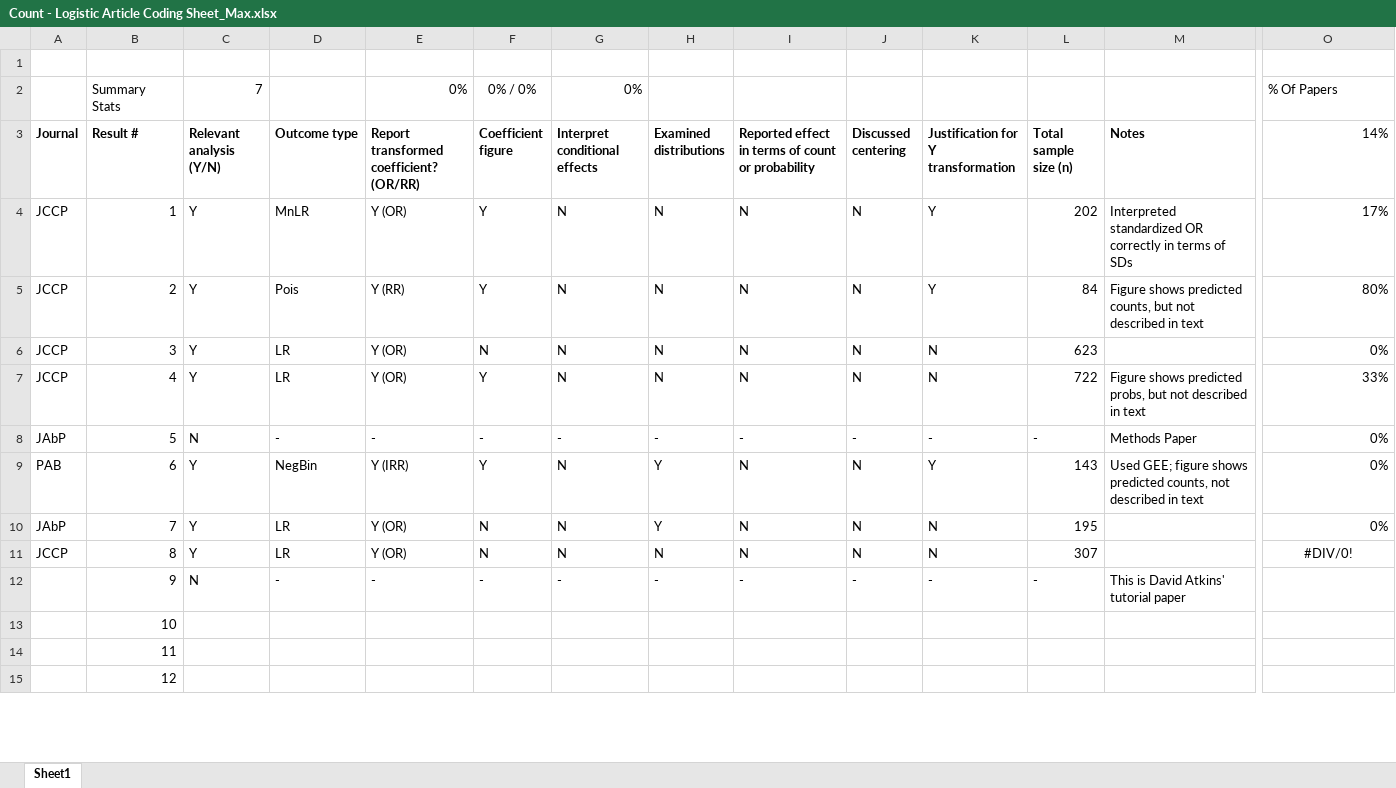
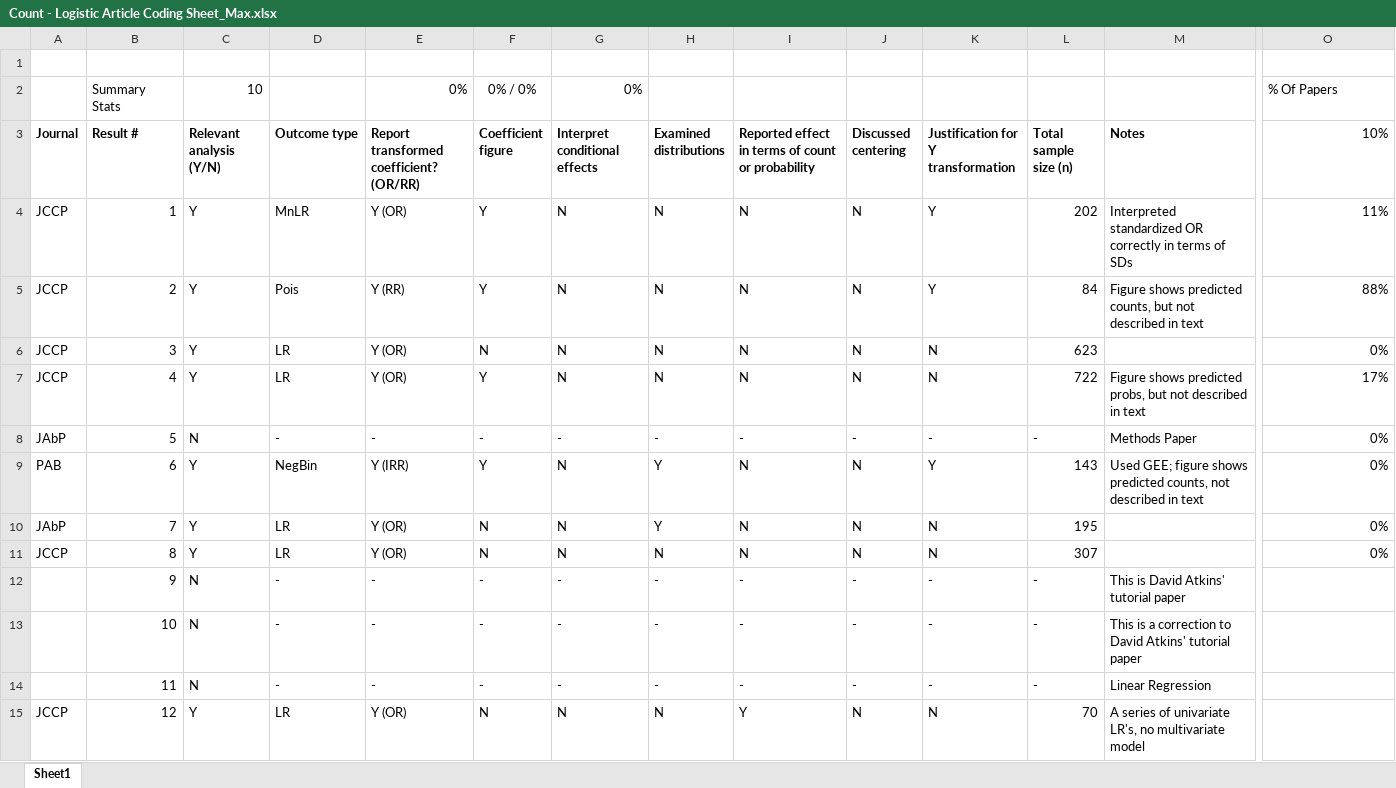
Before and after one commit to mhalvo/glm_main, an Excel workbook: Article Coding/Count - Logistic Article Coding Sheet_Max.xlsx, sheet Sheet1, drawn as a sheet; only a part is shown, gaps mark what is left out; values as stored, in another font and other column widths than the file's, no borders; the diff covers the shown part only; the diff names each change by its address in the sheet, - before the commit and + after, or states it on an @@ line.

```diff
--- a/Article Coding/Count - Logistic Article Coding Sheet_Max.xlsx (sheet Sheet1)
+++ b/Article Coding/Count - Logistic Article Coding Sheet_Max.xlsx (sheet Sheet1)
-C2 (Relevant analysis (Y/N)): 7
+C2 (Relevant analysis (Y/N)): 10
-O3: 14%
+O3: 10%
-O4 (10%): 17%
+O4 (10%): 11%
-O5 (10%): 80%
+O5 (10%): 88%
-O7 (10%): 33%
+O7 (10%): 17%
-O11 (10%): #DIV/0!
+O11 (10%): 0%
-O11 alignment: center
+O11 alignment: right
-C13:C14 (Relevant analysis (Y/N)): (empty)
+C13:C14 (Relevant analysis (Y/N)): N
-D13:D14 (Outcome type): (empty)
+D13:D14 (Outcome type): -
-E13:E14: (empty)
+E13:E14: -
-F13:F14 (Coefficient figure): (empty)
+F13:F14 (Coefficient figure): -
-G13:G14 (Interpret conditional effects): (empty)
+G13:G14 (Interpret conditional effects): -
-H13:H14 (Examined distributions): (empty)
+H13:H14 (Examined distributions): -
-I13:I14: (empty)
+I13:I14: -
-J13:J14 (Discussed centering): (empty)
+J13:J14 (Discussed centering): -
-K13:K14: (empty)
+K13:K14: -
-L13:L14 (Total sample size (n)): (empty)
+L13:L14 (Total sample size (n)): -
-M13 (Notes): (empty)
+M13 (Notes): This is a correction to David Atkins' tutorial paper
-M14 (Notes): (empty)
+M14 (Notes): Linear Regression
-A15 (Journal): (empty)
+A15 (Journal): JCCP
-C15 (Relevant analysis (Y/N)): (empty)
+C15 (Relevant analysis (Y/N)): Y
-D15 (Outcome type): (empty)
+D15 (Outcome type): LR
-E15: (empty)
+E15: Y (OR)
-F15 (Coefficient figure): (empty)
+F15 (Coefficient figure): N
-G15 (Interpret conditional effects): (empty)
+G15 (Interpret conditional effects): N
-H15 (Examined distributions): (empty)
+H15 (Examined distributions): N
-I15: (empty)
+I15: Y
-J15 (Discussed centering): (empty)
+J15 (Discussed centering): N
-K15: (empty)
+K15: N
-L15 (Total sample size (n)): (empty)
+L15 (Total sample size (n)): 70
-M15 (Notes): (empty)
+M15 (Notes): A series of univariate LR's, no multivariate model
```
Also changed, not shown: 47 edited cells elsewhere in this sheet, 3 other files.
